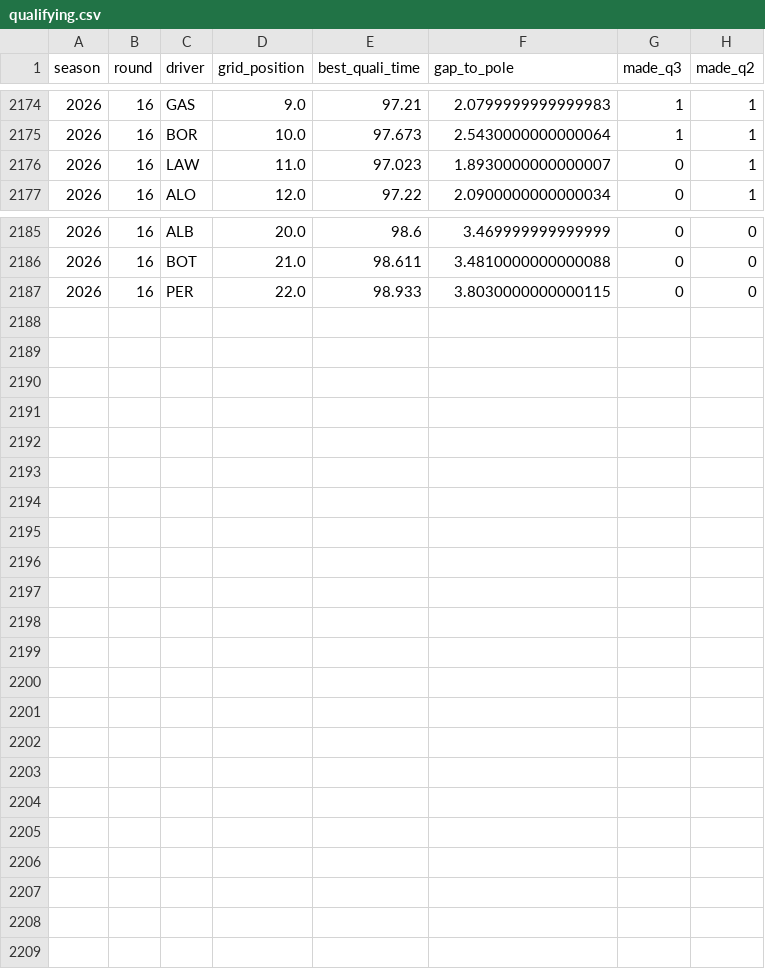
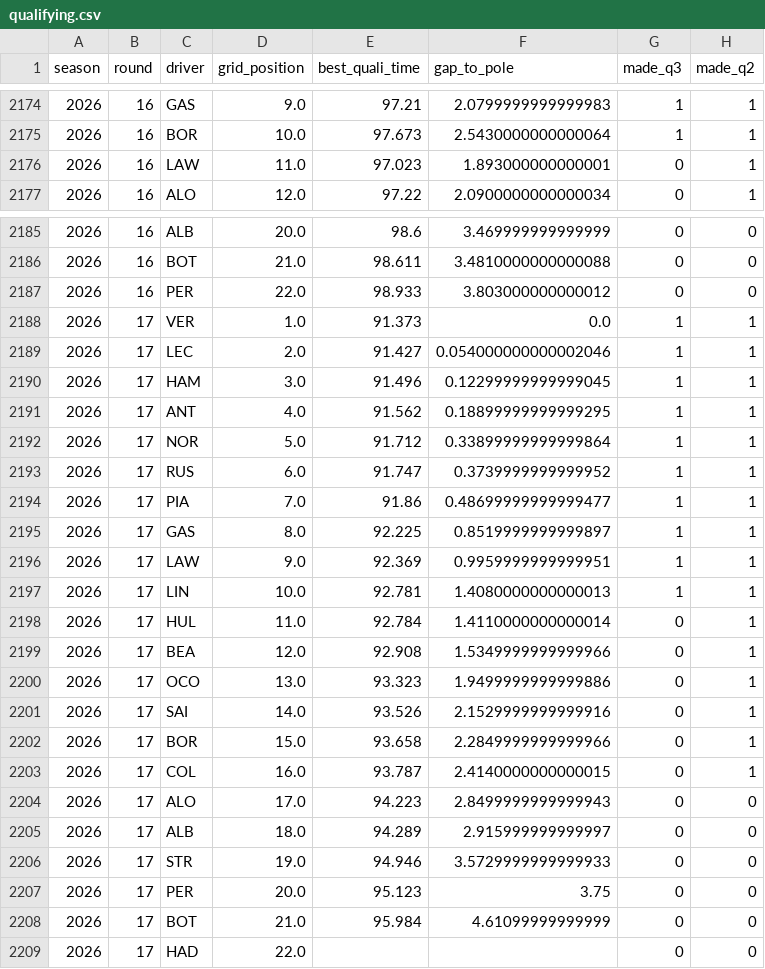
Before and after one commit to wassimFares/f1-predictor-mlops, a CSV file: data/raw/qualifying.csv, drawn as a sheet; only a part is shown, gaps mark what is left out.

```diff
--- a/data/raw/qualifying.csv
+++ b/data/raw/qualifying.csv
@@ -2175,3 +2175,3 @@ season,round,driver,grid_position,best_quali_time,gap_to_pole,made_q3,made_q2
 2026,16,BOR,10.0,97.673,2.5430000000000064,1,1
-2026,16,LAW,11.0,97.023,1.8930000000000007,0,1
+2026,16,LAW,11.0,97.023,1.893000000000001,0,1
 2026,16,ALO,12.0,97.22,2.0900000000000034,0,1
@@ -2186,2 +2186,24 @@ season,round,driver,grid_position,best_quali_time,gap_to_pole,made_q3,made_q2
 2026,16,BOT,21.0,98.611,3.4810000000000088,0,0
-2026,16,PER,22.0,98.933,3.8030000000000115,0,0
+2026,16,PER,22.0,98.933,3.803000000000012,0,0
+2026,17,VER,1.0,91.373,0.0,1,1
+2026,17,LEC,2.0,91.427,0.054000000000002046,1,1
+2026,17,HAM,3.0,91.496,0.12299999999999045,1,1
+2026,17,ANT,4.0,91.562,0.18899999999999295,1,1
+2026,17,NOR,5.0,91.712,0.33899999999999864,1,1
+2026,17,RUS,6.0,91.747,0.3739999999999952,1,1
+2026,17,PIA,7.0,91.86,0.48699999999999477,1,1
+2026,17,GAS,8.0,92.225,0.8519999999999897,1,1
+2026,17,LAW,9.0,92.369,0.9959999999999951,1,1
+2026,17,LIN,10.0,92.781,1.4080000000000013,1,1
+2026,17,HUL,11.0,92.784,1.4110000000000014,0,1
+2026,17,BEA,12.0,92.908,1.5349999999999966,0,1
+2026,17,OCO,13.0,93.323,1.9499999999999886,0,1
+2026,17,SAI,14.0,93.526,2.1529999999999916,0,1
+2026,17,BOR,15.0,93.658,2.2849999999999966,0,1
+2026,17,COL,16.0,93.787,2.4140000000000015,0,1
+2026,17,ALO,17.0,94.223,2.8499999999999943,0,0
+2026,17,ALB,18.0,94.289,2.915999999999997,0,0
+2026,17,STR,19.0,94.946,3.5729999999999933,0,0
+2026,17,PER,20.0,95.123,3.75,0,0
+2026,17,BOT,21.0,95.984,4.61099999999999,0,0
+2026,17,HAD,22.0,,,0,0
```
Also changed, not shown: data/processed/features.csv, data/raw/races.csv, 4 other files.
